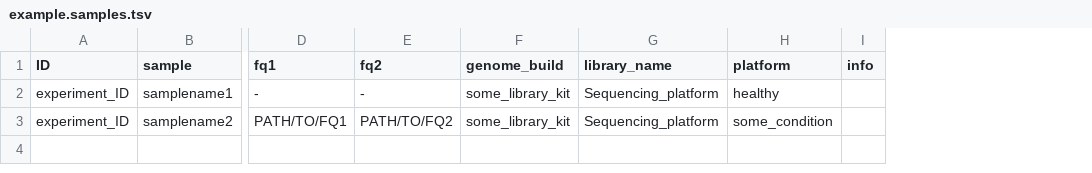
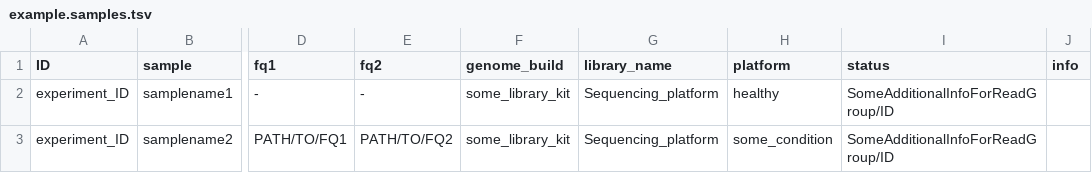
Before and after one commit to kircherlab/cfDNA-UniFlow, a TSV file: config/example.samples.tsv, drawn as a sheet; only a part is shown, gaps mark what is left out; the diff names each change by its address in the sheet, - before the commit and + after, or states it on an @@ line.

```diff
--- a/config/example.samples.tsv
+++ b/config/example.samples.tsv
+column I (status), rows 2-3: SomeAdditionalInfoForReadGroup/ID | SomeAdditionalInfoForReadGroup/ID
```
Also changed, not shown: config/test-samples.tsv, 5 other files.
